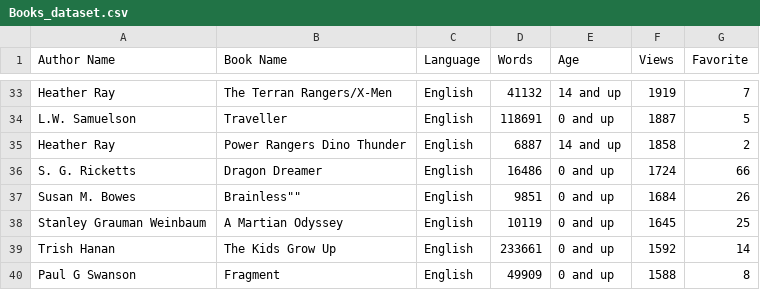
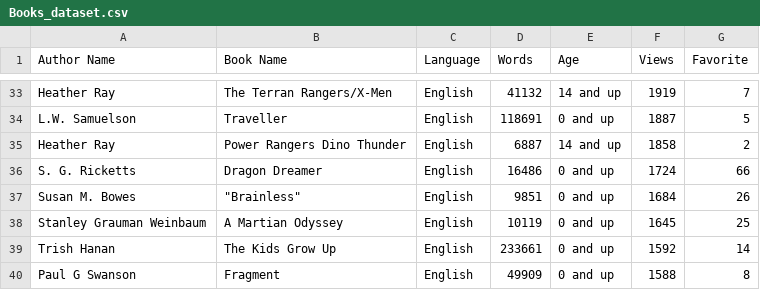
Before and after one commit to jar2015/scific-books-web-scrapping, a CSV file: csv/Books_dataset.csv, drawn as a sheet; only a part is shown, gaps mark what is left out.

Commit message:
Update Books_dataset.csv

```diff
--- a/csv/Books_dataset.csv
+++ b/csv/Books_dataset.csv
@@ -36,3 +36,3 @@ Heather Ray,Power Rangers Dino Thunder,English,6887,14 and up,1858,2
 S. G. Ricketts,Dragon Dreamer,English,16486,0 and up,1724,66
-Susan M. Bowes,""Brainless"",English,9851,0 and up,1684,26
+Susan M. Bowes,"""Brainless""",English,9851,0 and up,1684,26
 Stanley Grauman Weinbaum,A Martian Odyssey,English,10119,0 and up,1645,25
```
